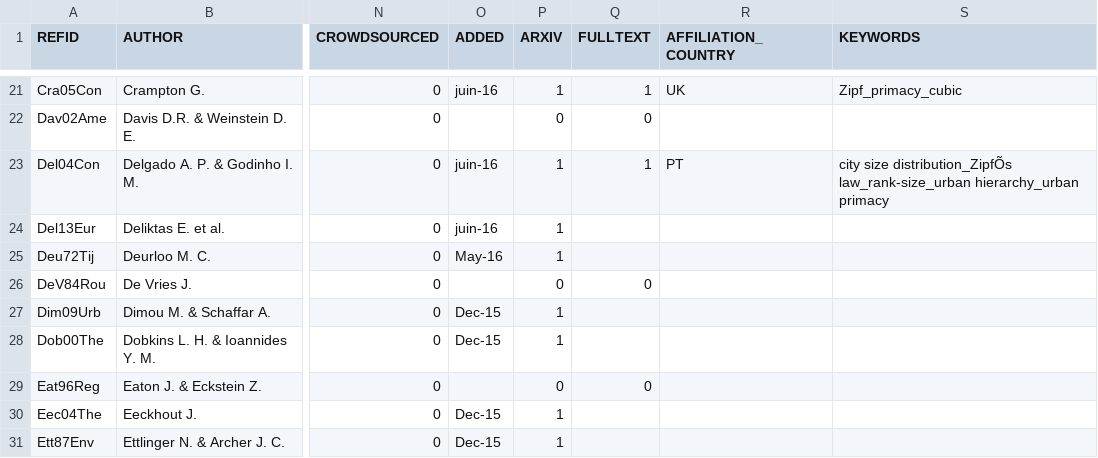
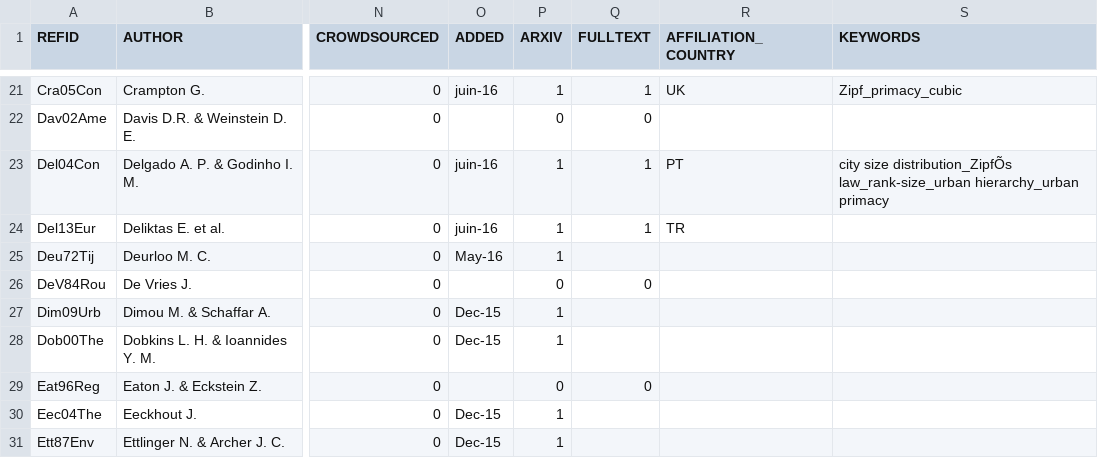
Before and after one commit to ClementineCttn/MetaZipf, a CSV file: data/zipf_refs.csv, drawn as a sheet; only a part is shown, gaps mark what is left out; the diff names each change by its address in the sheet, - before the commit and + after, or states it on an @@ line.

```diff
--- a/data/zipf_refs.csv
+++ b/data/zipf_refs.csv
-Q24 (FULLTEXT): (empty)
+Q24 (FULLTEXT): 1
-R24 (AFFILIATION_COUNTRY): (empty)
+R24 (AFFILIATION_COUNTRY): TR
```
Also changed, not shown: 1 other file.
